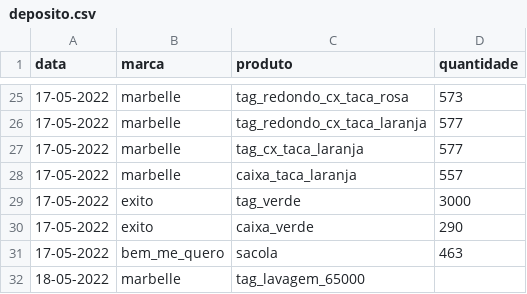
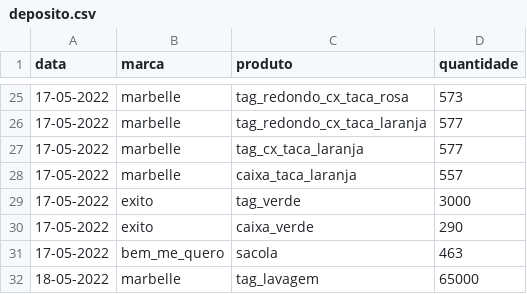
Before and after one commit to batistajoao54/portifolio-desenvolvendo, a CSV file: deposito.csv, drawn as a sheet; only a part is shown, gaps mark what is left out.

Commit message:
Update deposito.csv

```diff
--- a/deposito.csv
+++ b/deposito.csv
@@ -31,2 +31,2 @@ data,marca,produto,quantidade
 17-05-2022,bem_me_quero,sacola,463
-18-05-2022,marbelle,tag_lavagem_65000
+18-05-2022,marbelle,tag_lavagem,65000
```
